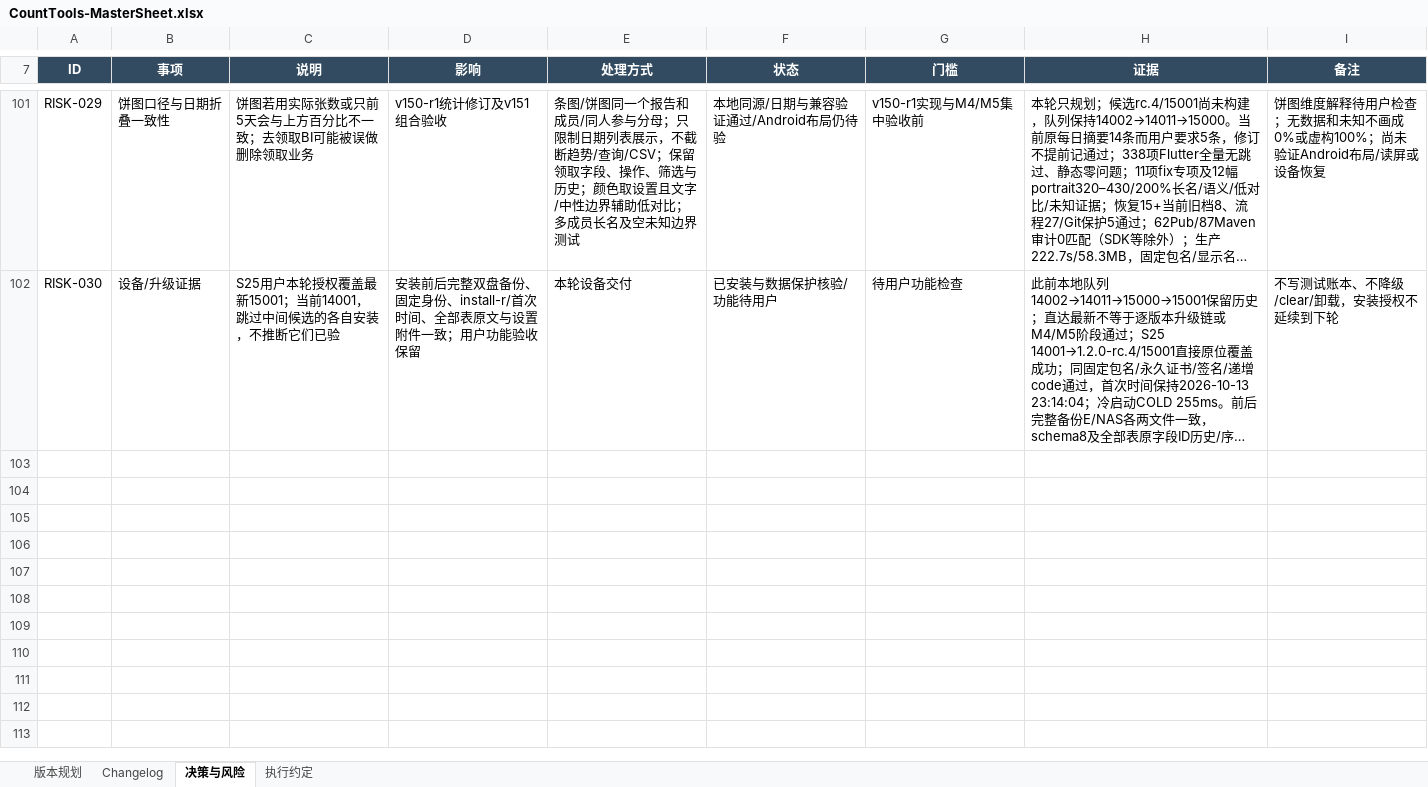
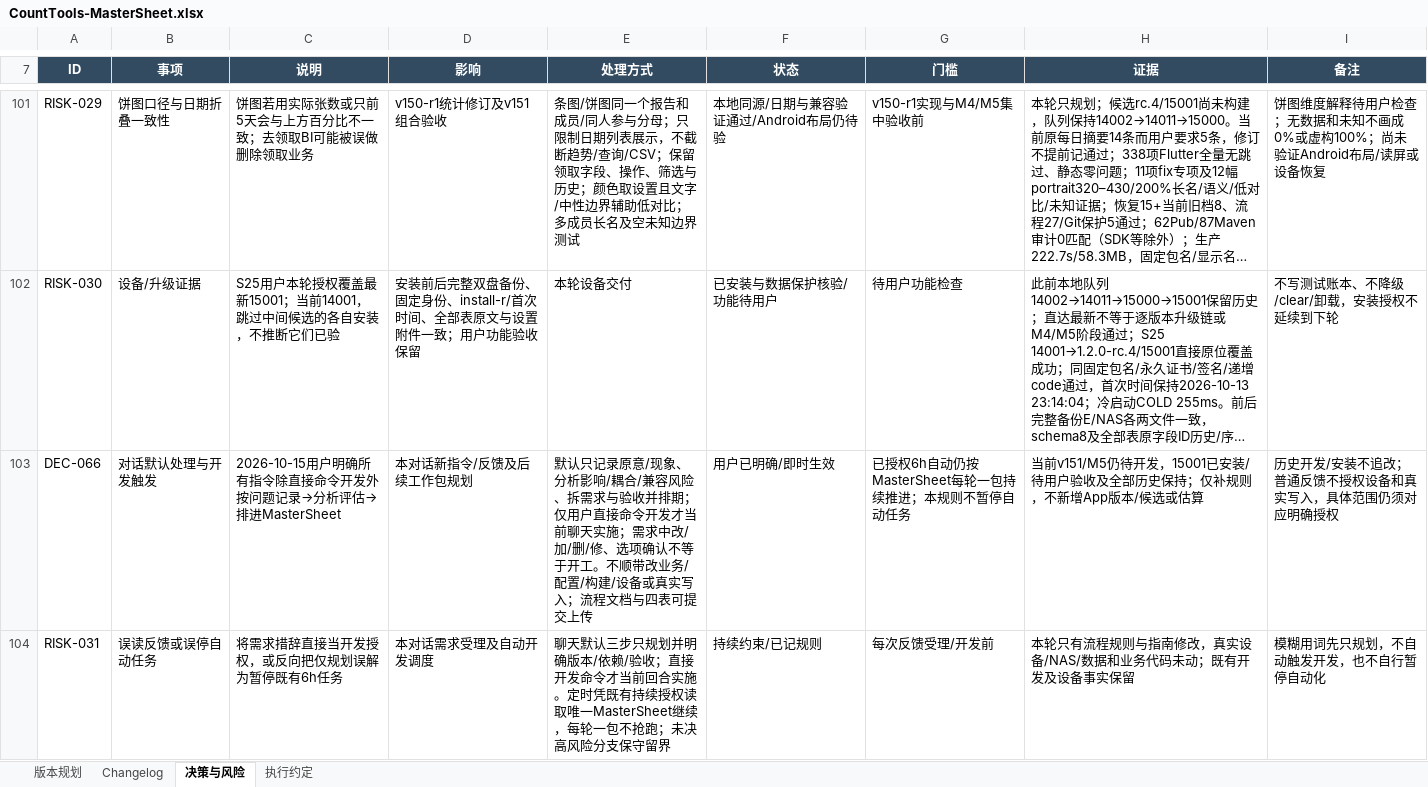
Before and after one commit to Seniorious66/count_tools, an Excel workbook: outputs/workflow-20261011/CountTools-MasterSheet.xlsx, sheet 决策与风险, drawn as a sheet; only a part is shown, gaps mark what is left out; long unchanged cells end in …; values as stored, in another font and other column widths than the file's, no borders; conditional formats not drawn; the diff names each change by its address in the sheet, - before the commit and + after, or states it on an @@ line.

```diff
--- a/outputs/workflow-20261011/CountTools-MasterSheet.xlsx (sheet 决策与风险)
+++ b/outputs/workflow-20261011/CountTools-MasterSheet.xlsx (sheet 决策与风险)
+row 103: DEC-066 | 对话默认处理与开发触发 | 2026-10-15用户明确所有指令除直接命令开发外按问题记录→分析评估→排进MasterSheet | 本对话新指令/反馈及后续工作包规划 | 默认只记录原意/现象、分析影响/耦合/兼容风险、拆需求与验收并排期；仅用户直接命令开发才当前聊天实施；需求中改/加/删/修、选项确认不等于开工。不顺带改业务/配置/构建/设备或真实写入；流程文档与四表可提交上传 | 用户已明确/即时生效 | 已授权6h自动仍按MasterSheet每轮一包持续推进；本规则不暂停自动任务 | 当前v151/M5仍待开发，15001已安装/待用户验收及全部历史保持；仅补规则，不新增App版本/候选或估算 | 历史开发/安装不追改；普通反馈不授权设备和真实写入，具体范围仍须对应明确授权
+row 104: RISK-031 | 误读反馈或误停自动任务 | 将需求措辞直接当开发授权，或反向把仅规划误解为暂停既有6h任务 | 本对话需求受理及自动开发调度 | 聊天默认三步只规划并明确版本/依赖/验收；直接开发命令才当前回合实施。定时凭既有持续授权读取唯一MasterSheet继续，每轮一包不抢跑；未决高风险分支保守留界 | 持续约束/已记规则 | 每次反馈受理/开发前 | 本轮只有流程规则与指南修改，真实设备/NAS/数据和业务代码未动；既有开发及设备事实保留 | 模糊用词先只规划，不自动触发开发，也不自行暂停自动化
```
Also changed, not shown: sheet Changelog, sheet 执行约定, sheet 版本规划, 3 other files.
